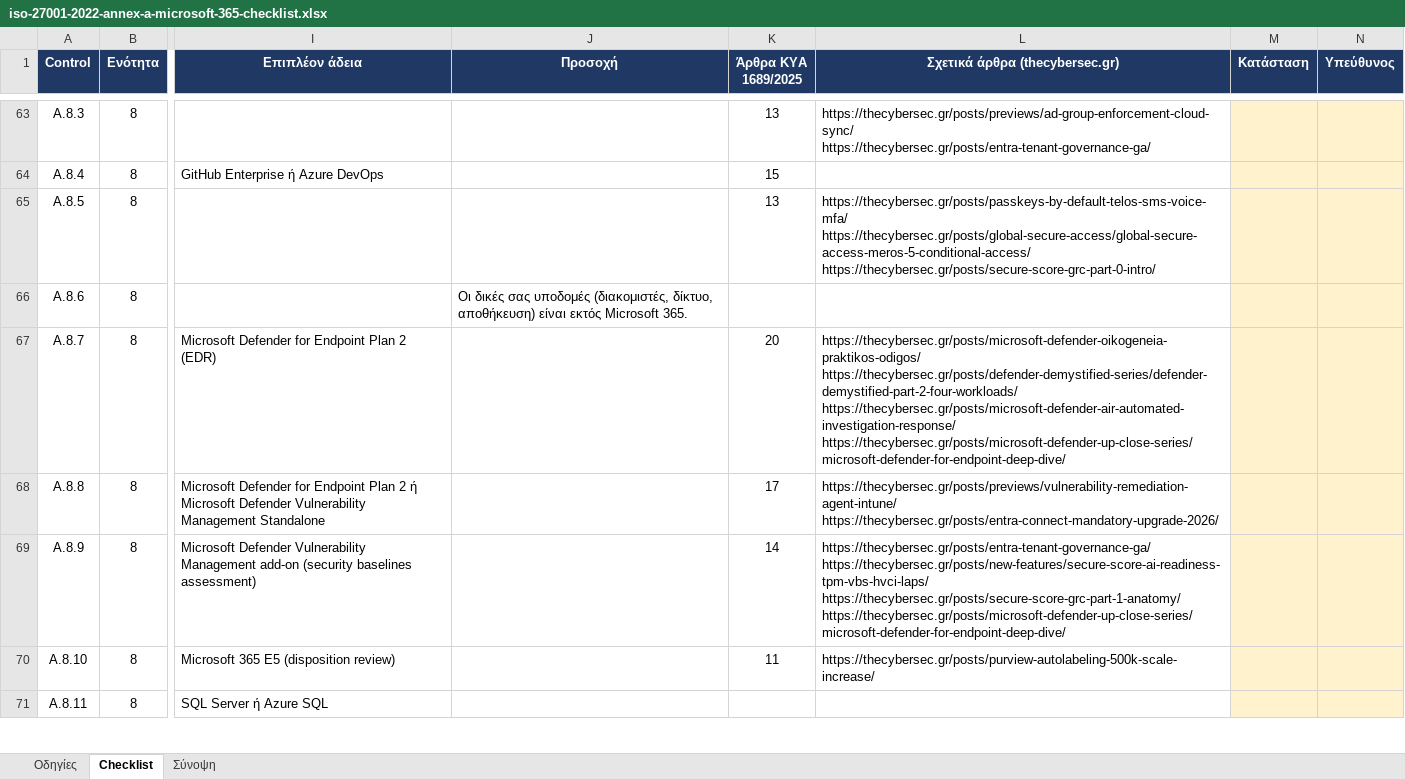
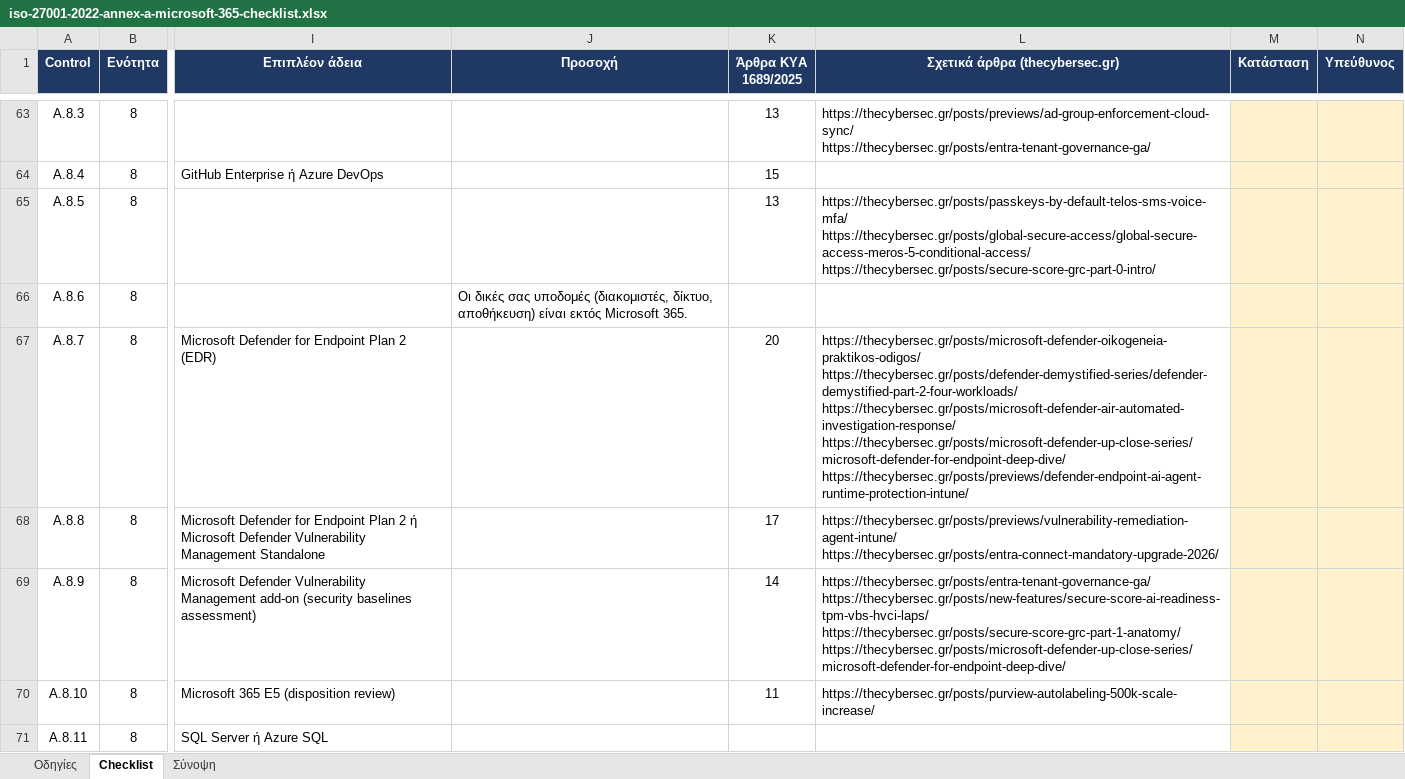
Before and after one commit to dimosatteia/dimosatteia.github.io, an Excel workbook: static/downloads/iso-27001-2022-annex-a-microsoft-365-checklist.xlsx, sheet Checklist, drawn as a sheet; only a part is shown, gaps mark what is left out; values as stored, in another font and other column widths than the file's, no borders; ↵ is a line break in a cell; the diff covers the shown part only; the diff names each change by its address in the sheet, - before the commit and + after, or states it on an @@ line.

```diff
--- a/static/downloads/iso-27001-2022-annex-a-microsoft-365-checklist.xlsx (sheet Checklist)
+++ b/static/downloads/iso-27001-2022-annex-a-microsoft-365-checklist.xlsx (sheet Checklist)
-L67 (Σχετικά άρθρα (thecybersec.gr)): …https://thecybersec.gr/posts/microsoft-defender-air-automated-investigation-response/ ↵ https://thecybersec.gr/posts/microsoft-defender-up-close-series/microsoft-defender-for-endpoint-deep-dive/
+L67 (Σχετικά άρθρα (thecybersec.gr)): …https://thecybersec.gr/posts/microsoft-defender-air-automated-investigation-response/ ↵ https://thecybersec.gr/posts/microsoft-defender-up-close-series/microsoft-defender-for-endpoint-deep-dive/ ↵ https://thecybersec.gr/posts/previews/defender-endpoint-ai-agent-runtime-protection-intune/
```
Also changed, not shown: 5 edited cells elsewhere in this sheet, static/downloads/gdpr-2016-679-microsoft-365-checklist.xlsx, static/downloads/nis2-directive-2022-2555-microsoft-365-checklist.xlsx, 10 other files.
